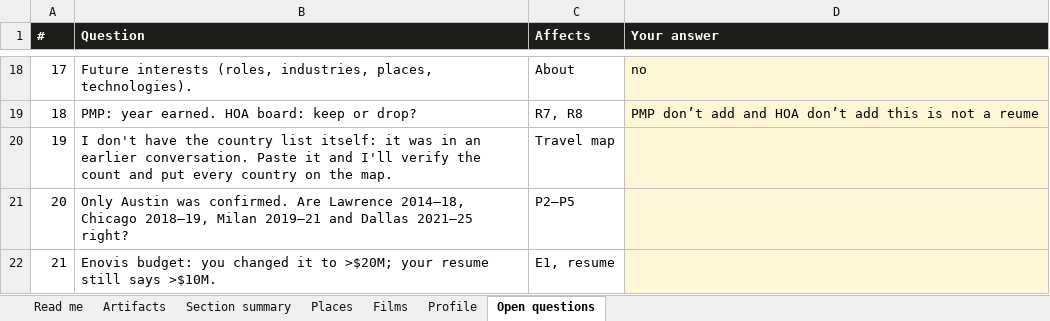
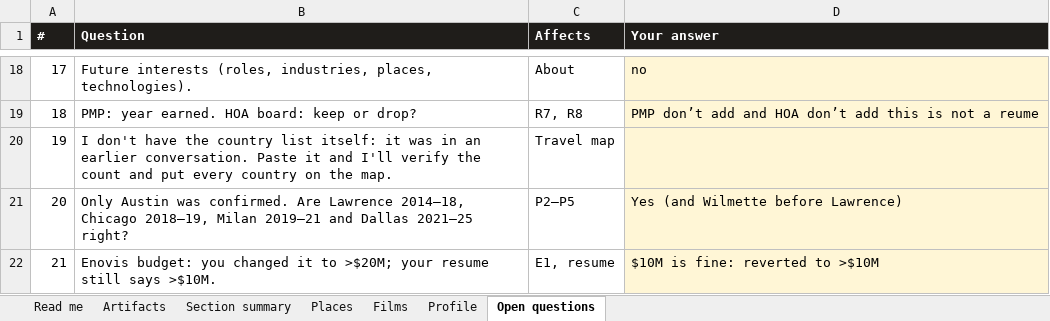
Before and after one commit to gsacco15/grantsacco, an Excel workbook: planning/site-artifacts.xlsx, sheet Open questions, drawn as a sheet; only a part is shown, gaps mark what is left out; values as stored, in another font and other column widths than the file's, no borders; the diff names each change by its address in the sheet, - before the commit and + after, or states it on an @@ line.

```diff
--- a/planning/site-artifacts.xlsx (sheet Open questions)
+++ b/planning/site-artifacts.xlsx (sheet Open questions)
-D21 (Your answer): (empty)
+D21 (Your answer): Yes (and Wilmette before Lawrence)
-D22 (Your answer): (empty)
+D22 (Your answer): $10M is fine: reverted to >$10M
```
Also changed, not shown: sheet Profile, sheet Places, sheet Read me, sheet Artifacts, 16 other files.
